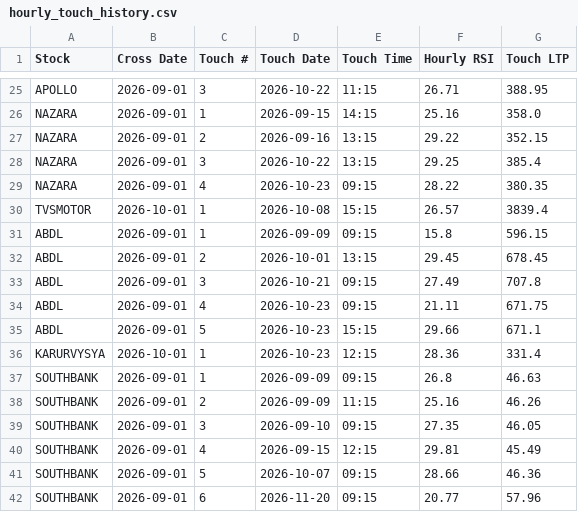
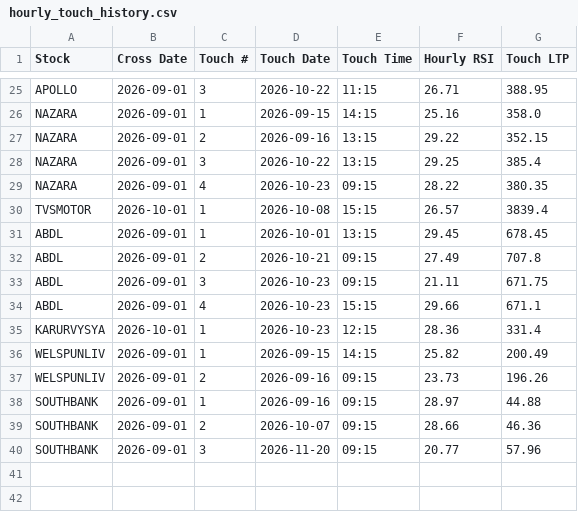
Before and after one commit to surajpjoshi/Montly_RSI, a CSV file: data/hourly_touch_history.csv, drawn as a sheet; only a part is shown, gaps mark what is left out.

```diff
--- a/data/hourly_touch_history.csv
+++ b/data/hourly_touch_history.csv
@@ -30,13 +30,11 @@ NAZARA,2026-09-01,4,2026-10-23,09:15,28.22,380.35
 TVSMOTOR,2026-10-01,1,2026-10-08,15:15,26.57,3839.4
-ABDL,2026-09-01,1,2026-09-09,09:15,15.8,596.15
-ABDL,2026-09-01,2,2026-10-01,13:15,29.45,678.45
-ABDL,2026-09-01,3,2026-10-21,09:15,27.49,707.8
-ABDL,2026-09-01,4,2026-10-23,09:15,21.11,671.75
-ABDL,2026-09-01,5,2026-10-23,15:15,29.66,671.1
+ABDL,2026-09-01,1,2026-10-01,13:15,29.45,678.45
+ABDL,2026-09-01,2,2026-10-21,09:15,27.49,707.8
+ABDL,2026-09-01,3,2026-10-23,09:15,21.11,671.75
+ABDL,2026-09-01,4,2026-10-23,15:15,29.66,671.1
 KARURVYSYA,2026-10-01,1,2026-10-23,12:15,28.36,331.4
-SOUTHBANK,2026-09-01,1,2026-09-09,09:15,26.8,46.63
-SOUTHBANK,2026-09-01,2,2026-09-09,11:15,25.16,46.26
-SOUTHBANK,2026-09-01,3,2026-09-10,09:15,27.35,46.05
-SOUTHBANK,2026-09-01,4,2026-09-15,12:15,29.81,45.49
-SOUTHBANK,2026-09-01,5,2026-10-07,09:15,28.66,46.36
-SOUTHBANK,2026-09-01,6,2026-11-20,09:15,20.77,57.96
+WELSPUNLIV,2026-09-01,1,2026-09-15,14:15,25.82,200.49
+WELSPUNLIV,2026-09-01,2,2026-09-16,09:15,23.73,196.26
+SOUTHBANK,2026-09-01,1,2026-09-16,09:15,28.97,44.88
+SOUTHBANK,2026-09-01,2,2026-10-07,09:15,28.66,46.36
+SOUTHBANK,2026-09-01,3,2026-11-20,09:15,20.77,57.96
```
Also changed, not shown: data/watchlist.csv.
